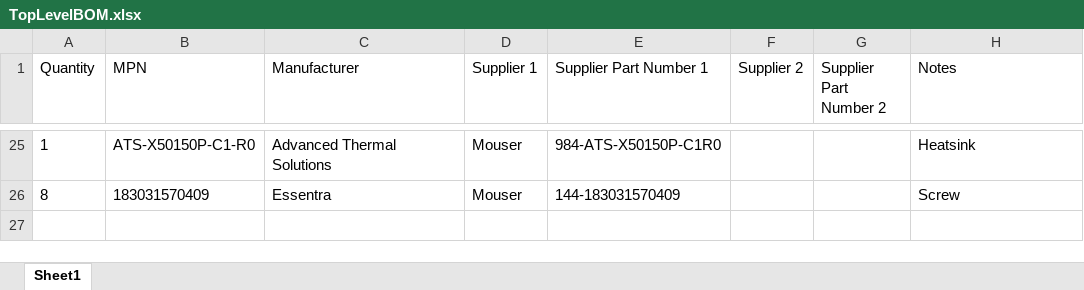
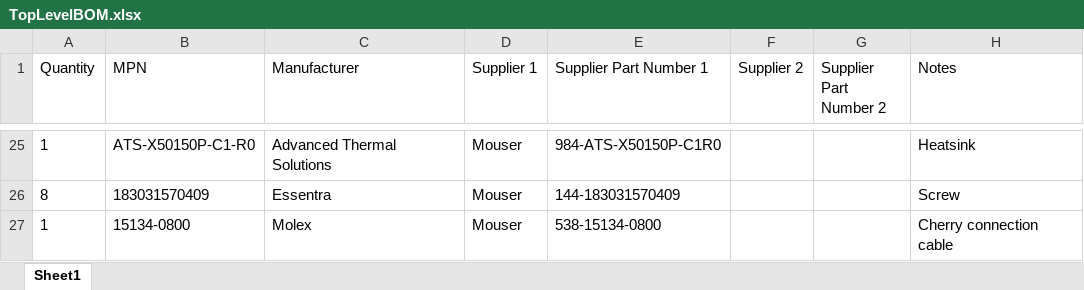
Before and after one commit to DaniusKalv/ThereMightBeNoise, an Excel workbook: Documents/TopLevelBOM.xlsx, sheet Sheet1, drawn as a sheet; only a part is shown, gaps mark what is left out; values as stored, in another font and other column widths than the file's, no borders; the diff names each change by its address in the sheet, - before the commit and + after, or states it on an @@ line.

```diff
--- a/Documents/TopLevelBOM.xlsx (sheet Sheet1)
+++ b/Documents/TopLevelBOM.xlsx (sheet Sheet1)
+row 27: 1 | 15134-0800 | Molex | Mouser | 538-15134-0800 |  |  | Cherry connection cable
```
Also changed, not shown: Documents/ComponentPowerRequirements.xlsx, 27 other files.
